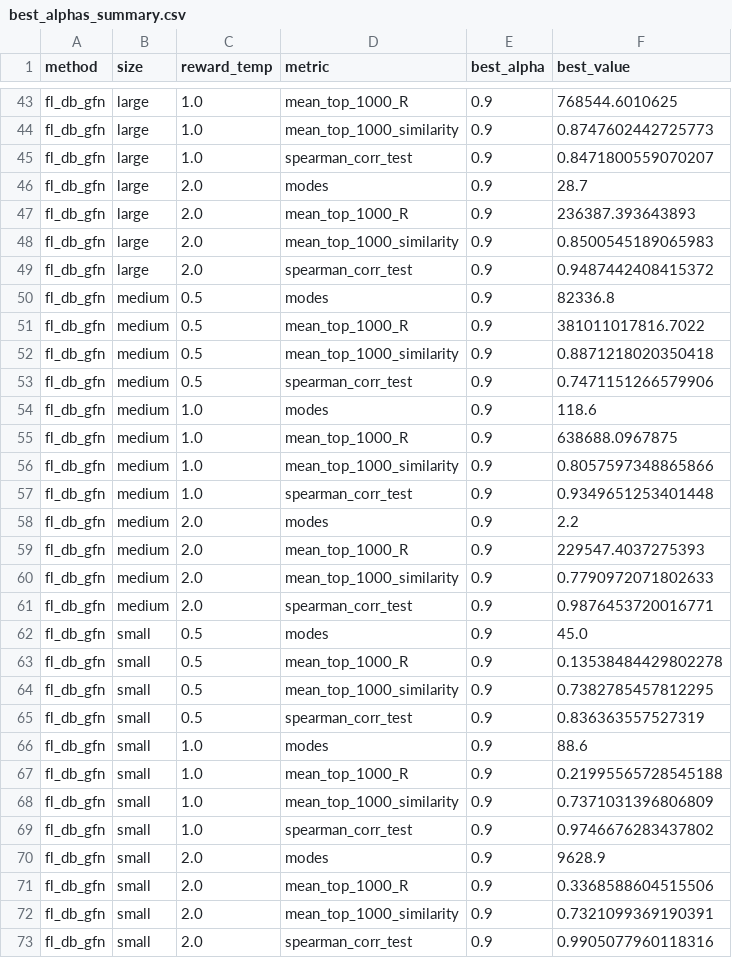
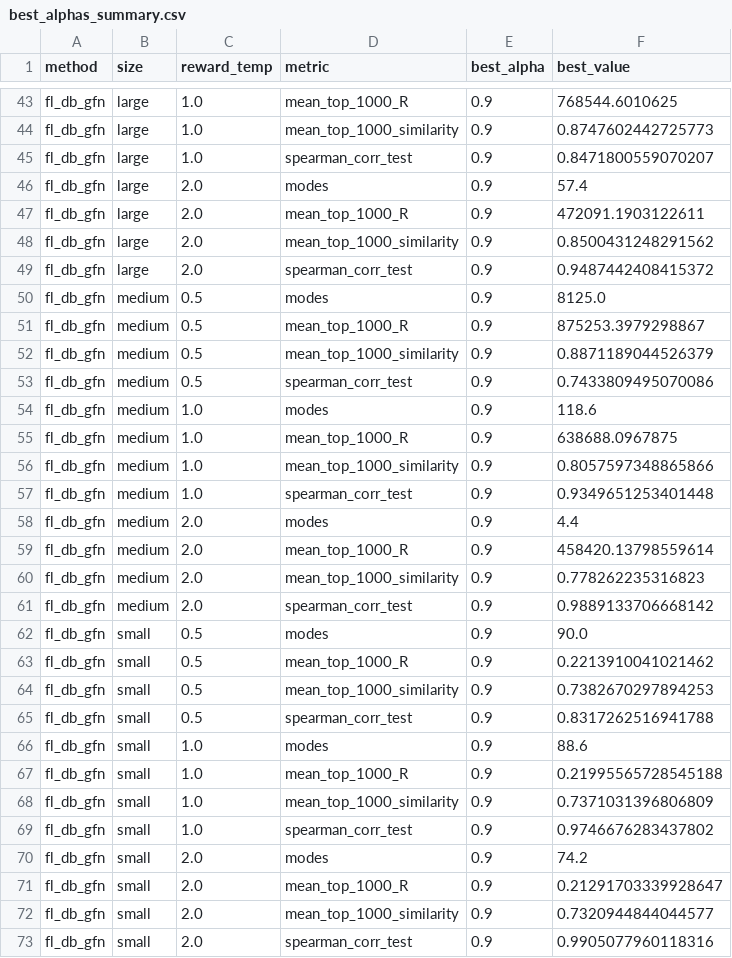
Before and after one commit to DAntyNoel/aGFN, a CSV file: 3-temp/side_product/best_alphas_summary.csv, drawn as a sheet; only a part is shown, gaps mark what is left out; the diff covers the shown part only.

```diff
--- a/3-temp/side_product/best_alphas_summary.csv
+++ b/3-temp/side_product/best_alphas_summary.csv
@@ -45,10 +45,10 @@ fl_db_gfn,large,1.0,mean_top_1000_similarity,0.9,0.8747602442725773
 fl_db_gfn,large,1.0,spearman_corr_test,0.9,0.8471800559070207
-fl_db_gfn,large,2.0,modes,0.9,28.7
-fl_db_gfn,large,2.0,mean_top_1000_R,0.9,236387.393643893
-fl_db_gfn,large,2.0,mean_top_1000_similarity,0.9,0.8500545189065983
+fl_db_gfn,large,2.0,modes,0.9,57.4
+fl_db_gfn,large,2.0,mean_top_1000_R,0.9,472091.1903122611
+fl_db_gfn,large,2.0,mean_top_1000_similarity,0.9,0.8500431248291562
 fl_db_gfn,large,2.0,spearman_corr_test,0.9,0.9487442408415372
-fl_db_gfn,medium,0.5,modes,0.9,82336.8
-fl_db_gfn,medium,0.5,mean_top_1000_R,0.9,381011017816.7022
-fl_db_gfn,medium,0.5,mean_top_1000_similarity,0.9,0.8871218020350418
-fl_db_gfn,medium,0.5,spearman_corr_test,0.9,0.7471151266579906
+fl_db_gfn,medium,0.5,modes,0.9,8125.0
+fl_db_gfn,medium,0.5,mean_top_1000_R,0.9,875253.3979298867
+fl_db_gfn,medium,0.5,mean_top_1000_similarity,0.9,0.8871189044526379
+fl_db_gfn,medium,0.5,spearman_corr_test,0.9,0.7433809495070086
 fl_db_gfn,medium,1.0,modes,0.9,118.6
@@ -57,10 +57,10 @@ fl_db_gfn,medium,1.0,mean_top_1000_similarity,0.9,0.8057597348865866
 fl_db_gfn,medium,1.0,spearman_corr_test,0.9,0.9349651253401448
-fl_db_gfn,medium,2.0,modes,0.9,2.2
-fl_db_gfn,medium,2.0,mean_top_1000_R,0.9,229547.4037275393
-fl_db_gfn,medium,2.0,mean_top_1000_similarity,0.9,0.7790972071802633
-fl_db_gfn,medium,2.0,spearman_corr_test,0.9,0.9876453720016771
-fl_db_gfn,small,0.5,modes,0.9,45.0
-fl_db_gfn,small,0.5,mean_top_1000_R,0.9,0.13538484429802278
-fl_db_gfn,small,0.5,mean_top_1000_similarity,0.9,0.7382785457812295
-fl_db_gfn,small,0.5,spearman_corr_test,0.9,0.836363557527319
+fl_db_gfn,medium,2.0,modes,0.9,4.4
+fl_db_gfn,medium,2.0,mean_top_1000_R,0.9,458420.13798559614
+fl_db_gfn,medium,2.0,mean_top_1000_similarity,0.9,0.778262235316823
+fl_db_gfn,medium,2.0,spearman_corr_test,0.9,0.9889133706668142
+fl_db_gfn,small,0.5,modes,0.9,90.0
+fl_db_gfn,small,0.5,mean_top_1000_R,0.9,0.2213910041021462
+fl_db_gfn,small,0.5,mean_top_1000_similarity,0.9,0.7382670297894253
+fl_db_gfn,small,0.5,spearman_corr_test,0.9,0.8317262516941788
 fl_db_gfn,small,1.0,modes,0.9,88.6
@@ -69,5 +69,5 @@ fl_db_gfn,small,1.0,mean_top_1000_similarity,0.9,0.7371031396806809
 fl_db_gfn,small,1.0,spearman_corr_test,0.9,0.9746676283437802
-fl_db_gfn,small,2.0,modes,0.9,9628.9
-fl_db_gfn,small,2.0,mean_top_1000_R,0.9,0.3368588604515506
-fl_db_gfn,small,2.0,mean_top_1000_similarity,0.9,0.7321099369190391
+fl_db_gfn,small,2.0,modes,0.9,74.2
+fl_db_gfn,small,2.0,mean_top_1000_R,0.9,0.21291703339928647
+fl_db_gfn,small,2.0,mean_top_1000_similarity,0.9,0.7320944844044577
 fl_db_gfn,small,2.0,spearman_corr_test,0.9,0.9905077960118316
```
Also changed, not shown: 41 edited cells elsewhere in this file, 3-temp/results/data.csv, 3-temp/side_product/baseline_alpha0.5_data.csv, 22 other files.
